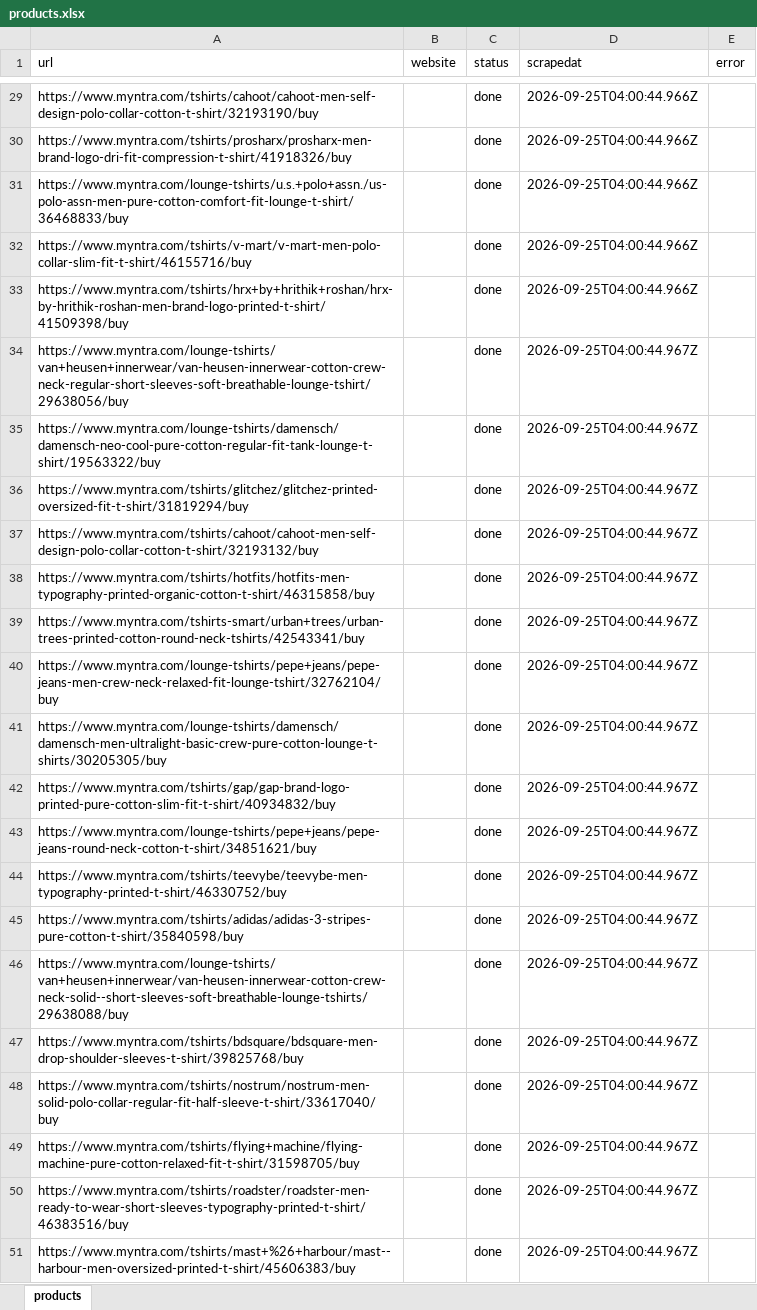
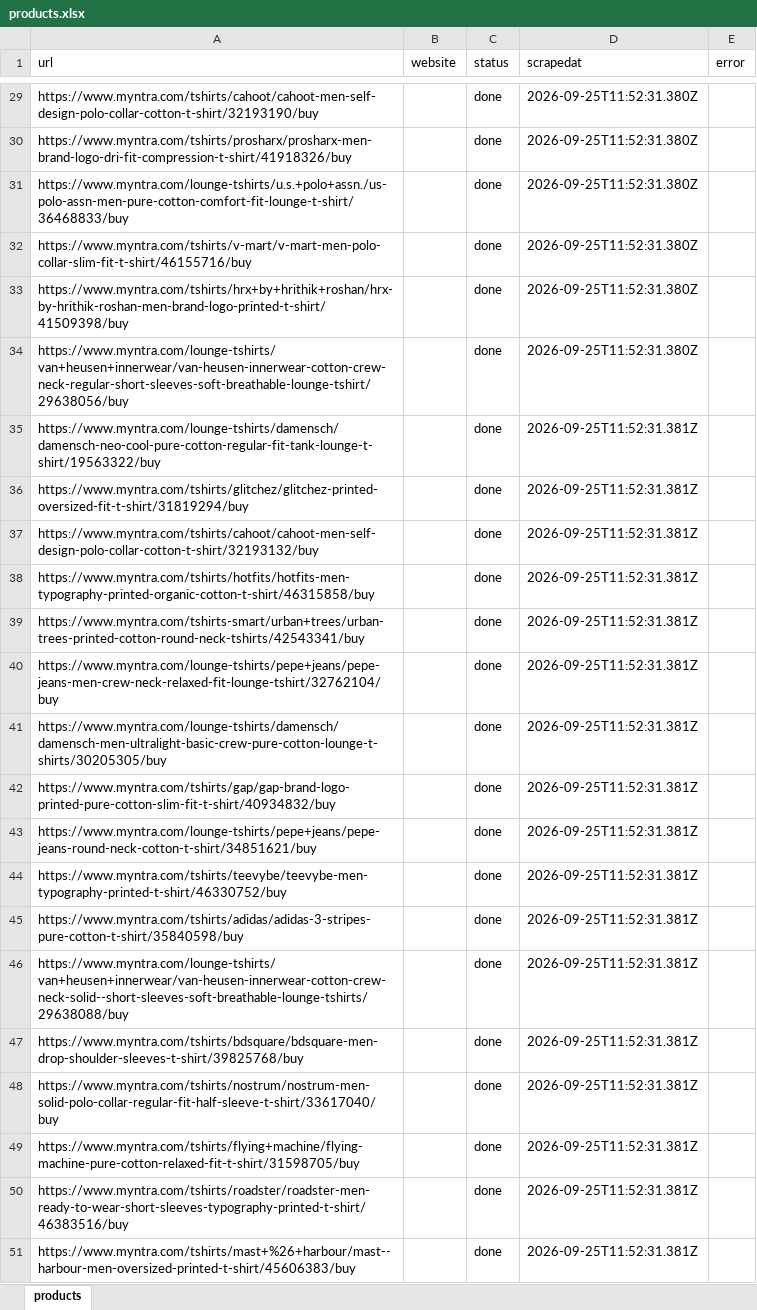
Before and after one commit to itSecurity01/webscrapi, an Excel workbook: input/products.xlsx, sheet products, drawn as a sheet; only a part is shown, gaps mark what is left out; values as stored, in another font and other column widths than the file's, no borders; the diff covers the shown part only; the diff names each change by its address in the sheet, - before the commit and + after, or states it on an @@ line.

```diff
--- a/input/products.xlsx (sheet products)
+++ b/input/products.xlsx (sheet products)
-D29:D33 (scrapedat): 2026-09-25T04:00:44.966Z
+D29:D33 (scrapedat): 2026-09-25T11:52:31.380Z
-D34 (scrapedat): 2026-09-25T04:00:44.967Z
+D34 (scrapedat): 2026-09-25T11:52:31.380Z
-D35:D51 (scrapedat): 2026-09-25T04:00:44.967Z
+D35:D51 (scrapedat): 2026-09-25T11:52:31.381Z
```
Also changed, not shown: 27 edited cells elsewhere in this sheet, 6 other files.
